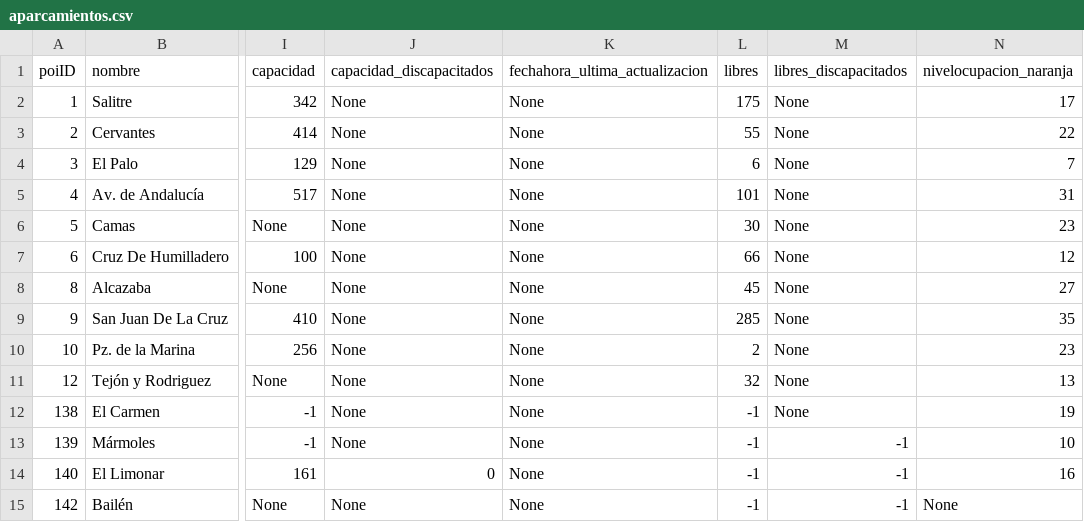
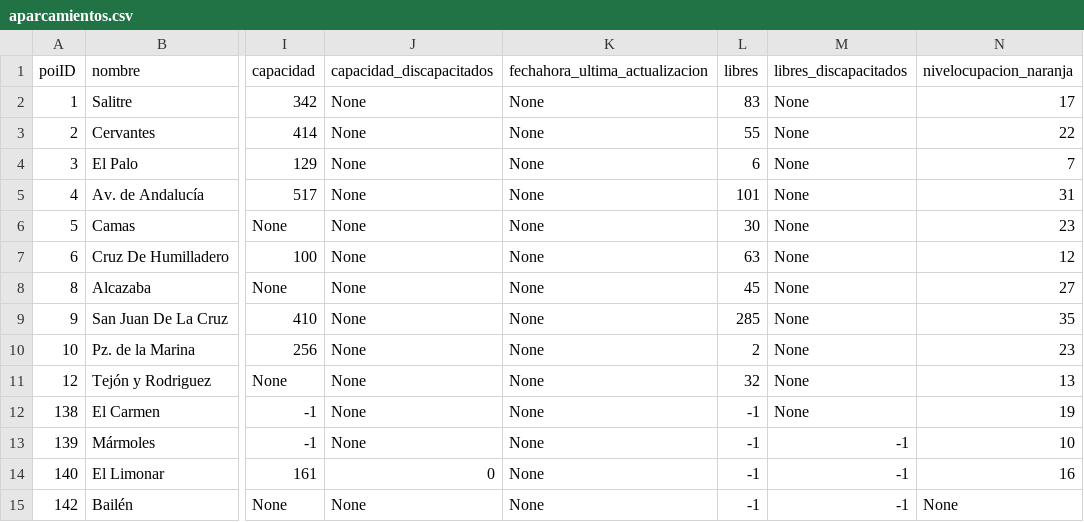
Before and after one commit to alberto-atk/TFM, a CSV file: aparcamientos.csv, drawn as a sheet; only a part is shown, gaps mark what is left out; the diff names each change by its address in the sheet, - before the commit and + after, or states it on an @@ line.

```diff
--- a/aparcamientos.csv
+++ b/aparcamientos.csv
-L2 (libres): 175
+L2 (libres): 83
-L7 (libres): 66
+L7 (libres): 63
```
Also changed, not shown: 3 other files.
